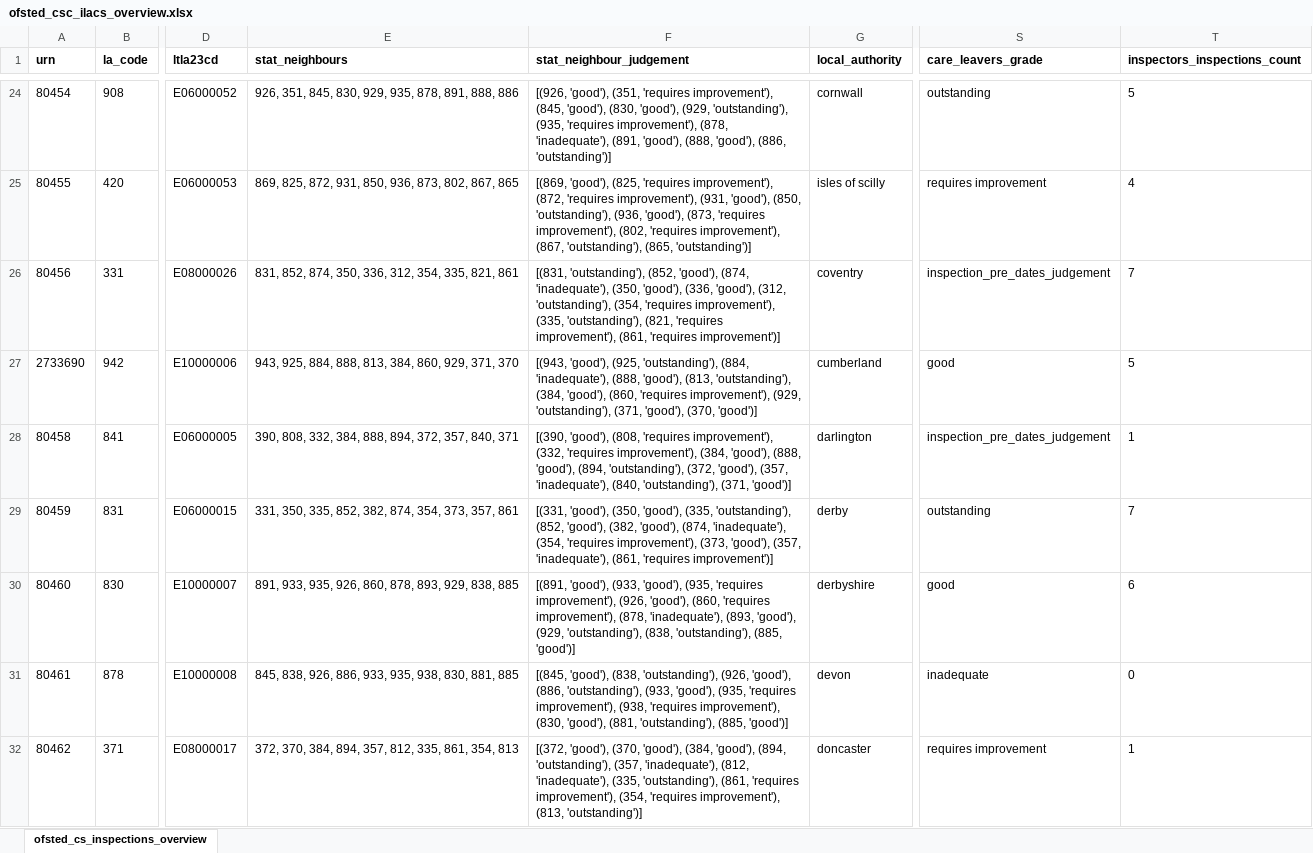
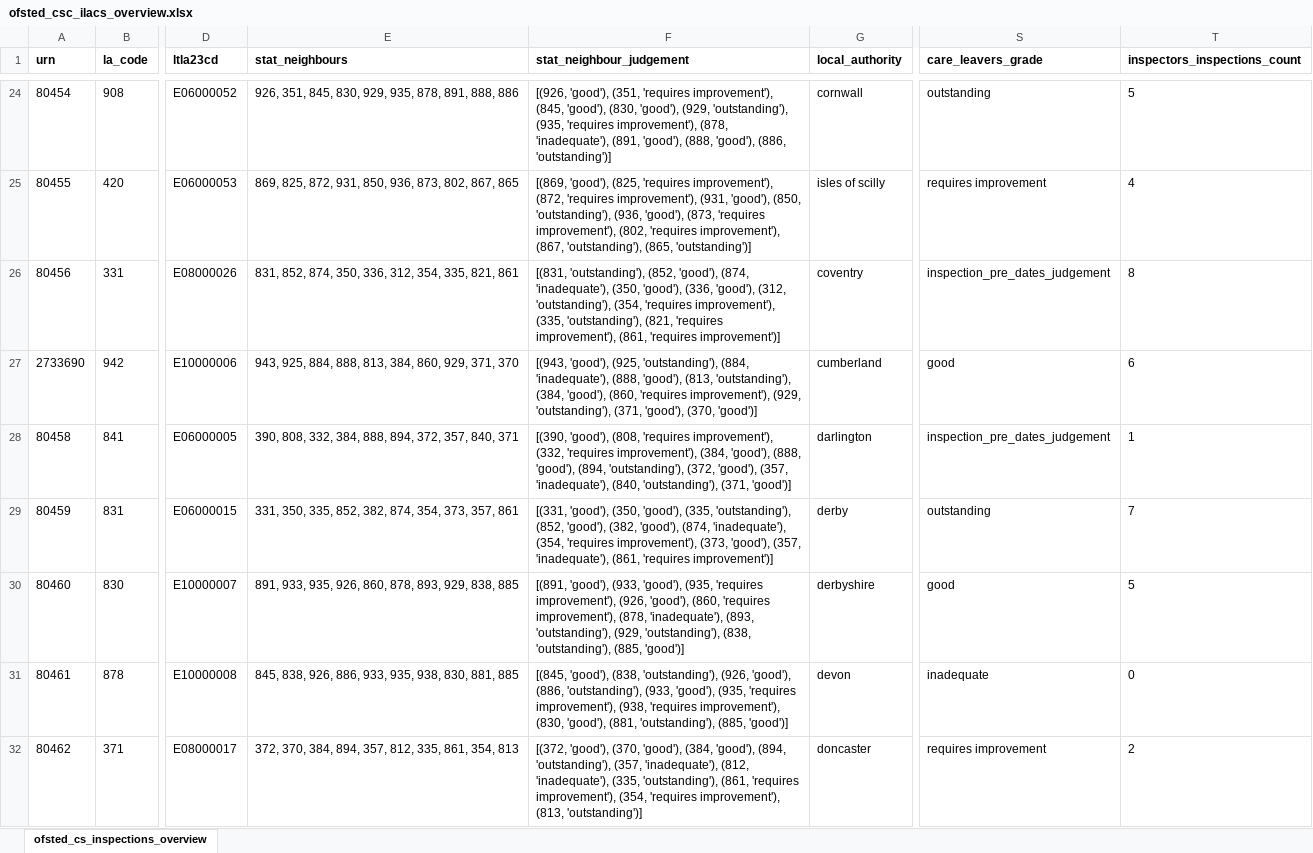
Before and after one commit to data-to-insight/ofsted-ilacs-scrape-tool, an Excel workbook: ofsted_csc_ilacs_overview.xlsx, sheet ofsted_cs_inspections_overview, drawn as a sheet; only a part is shown, gaps mark what is left out; values as stored, in another font and other column widths than the file's, no borders; the diff covers the shown part only; the diff names each change by its address in the sheet, - before the commit and + after, or states it on an @@ line.

```diff
--- a/ofsted_csc_ilacs_overview.xlsx (sheet ofsted_cs_inspections_overview)
+++ b/ofsted_csc_ilacs_overview.xlsx (sheet ofsted_cs_inspections_overview)
-T26 (inspectors_inspections_count): 7
+T26 (inspectors_inspections_count): 8
-T27 (inspectors_inspections_count): 5
+T27 (inspectors_inspections_count): 6
-F30 (stat_neighbour_judgement): …'inadequate'), (893, 'good'), (929, 'outstanding'),…
+F30 (stat_neighbour_judgement): …'inadequate'), (893, 'outstanding'), (929, 'outstanding'),…
-T30 (inspectors_inspections_count): 6
+T30 (inspectors_inspections_count): 5
-T32 (inspectors_inspections_count): 1
+T32 (inspectors_inspections_count): 2
```
Also changed, not shown: 76 edited cells elsewhere in this sheet, 1 other file.
